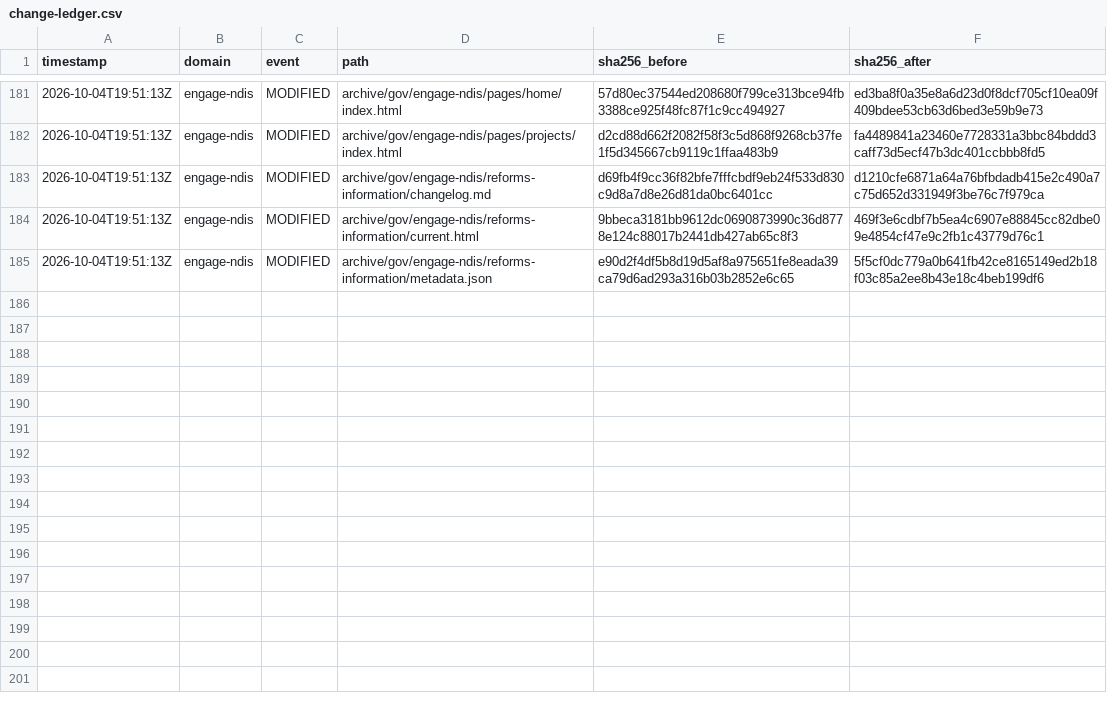
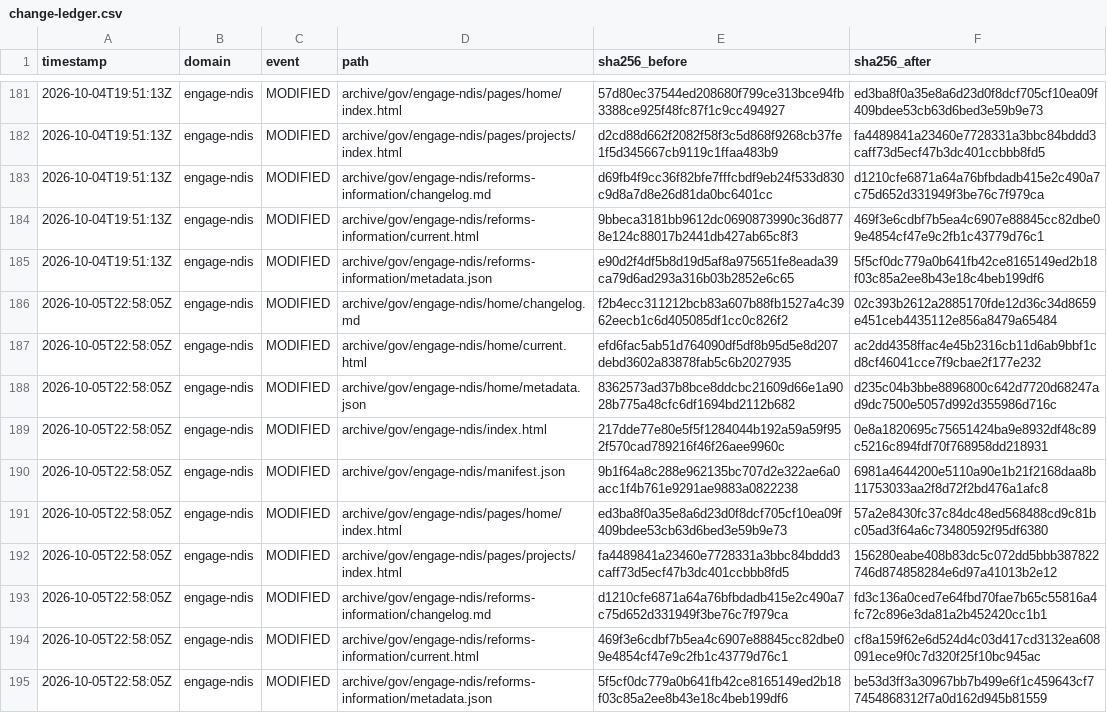
Before and after one commit to myNDISwiki/MyNDIS, a CSV file: archive/reports/engage-ndis/change-ledger.csv, drawn as a sheet; only a part is shown, gaps mark what is left out.

```diff
--- a/archive/reports/engage-ndis/change-ledger.csv
+++ b/archive/reports/engage-ndis/change-ledger.csv
@@ -185 +185,11 @@ timestamp,domain,event,path,sha256_before,sha256_after
 2026-10-04T19:51:13Z,engage-ndis,MODIFIED,archive/gov/engage-ndis/reforms-information/metadata.json,e90d2f4df5b8d19d5af8a975651fe8eada39ca79d6ad293a316b03b2852e6c65,5f5cf0dc779a0b641fb42ce8165149ed2b18f03c85a2ee8b43e18c4beb199df6
+2026-10-05T22:58:05Z,engage-ndis,MODIFIED,archive/gov/engage-ndis/home/changelog.md,f2b4ecc311212bcb83a607b88fb1527a4c3962eecb1c6d405085df1cc0c826f2,02c393b2612a2885170fde12d36c34d8659e451ceb4435112e856a8479a65484
+2026-10-05T22:58:05Z,engage-ndis,MODIFIED,archive/gov/engage-ndis/home/current.html,efd6fac5ab51d764090df5df8b95d5e8d207debd3602a83878fab5c6b2027935,ac2dd4358ffac4e45b2316cb11d6ab9bbf1cd8cf46041cce7f9cbae2f177e232
+2026-10-05T22:58:05Z,engage-ndis,MODIFIED,archive/gov/engage-ndis/home/metadata.json,8362573ad37b8bce8ddcbc21609d66e1a9028b775a48cfc6df1694bd2112b682,d235c04b3bbe8896800c642d7720d68247ad9dc7500e5057d992d355986d716c
+2026-10-05T22:58:05Z,engage-ndis,MODIFIED,archive/gov/engage-ndis/index.html,217dde77e80e5f5f1284044b192a59a59f952f570cad789216f46f26aee9960c,0e8a1820695c75651424ba9e8932df48c89c5216c894fdf70f768958dd218931
+2026-10-05T22:58:05Z,engage-ndis,MODIFIED,archive/gov/engage-ndis/manifest.json,9b1f64a8c288e962135bc707d2e322ae6a0acc1f4b761e9291ae9883a0822238,6981a4644200e5110a90e1b21f2168daa8b11753033aa2f8d72f2bd476a1afc8
+2026-10-05T22:58:05Z,engage-ndis,MODIFIED,archive/gov/engage-ndis/pages/home/index.html,ed3ba8f0a35e8a6d23d0f8dcf705cf10ea09f409bdee53cb63d6bed3e59b9e73,57a2e8430fc37c84dc48ed568488cd9c81bc05ad3f64a6c73480592f95df6380
+2026-10-05T22:58:05Z,engage-ndis,MODIFIED,archive/gov/engage-ndis/pages/projects/index.html,fa4489841a23460e7728331a3bbc84bddd3caff73d5ecf47b3dc401ccbbb8fd5,156280eabe408b83dc5c072dd5bbb387822746d874858284e6d97a41013b2e12
+2026-10-05T22:58:05Z,engage-ndis,MODIFIED,archive/gov/engage-ndis/reforms-information/changelog.md,d1210cfe6871a64a76bfbdadb415e2c490a7c75d652d331949f3be76c7f979ca,fd3c136a0ced7e64fbd70fae7b65c55816a4fc72c896e3da81a2b452420cc1b1
+2026-10-05T22:58:05Z,engage-ndis,MODIFIED,archive/gov/engage-ndis/reforms-information/current.html,469f3e6cdbf7b5ea4c6907e88845cc82dbe09e4854cf47e9c2fb1c43779d76c1,cf8a159f62e6d524d4c03d417cd3132ea608091ece9f0c7d320f25f10bc945ac
+2026-10-05T22:58:05Z,engage-ndis,MODIFIED,archive/gov/engage-ndis/reforms-information/metadata.json,5f5cf0dc779a0b641fb42ce8165149ed2b18f03c85a2ee8b43e18c4beb199df6,be53d3ff3a30967bb7b499e6f1c459643cf77454868312f7a0d162d945b81559
```
Also changed, not shown: archive/reports/aph/change-ledger.csv, archive/reports/ndia/change-ledger.csv, 37 other files.
